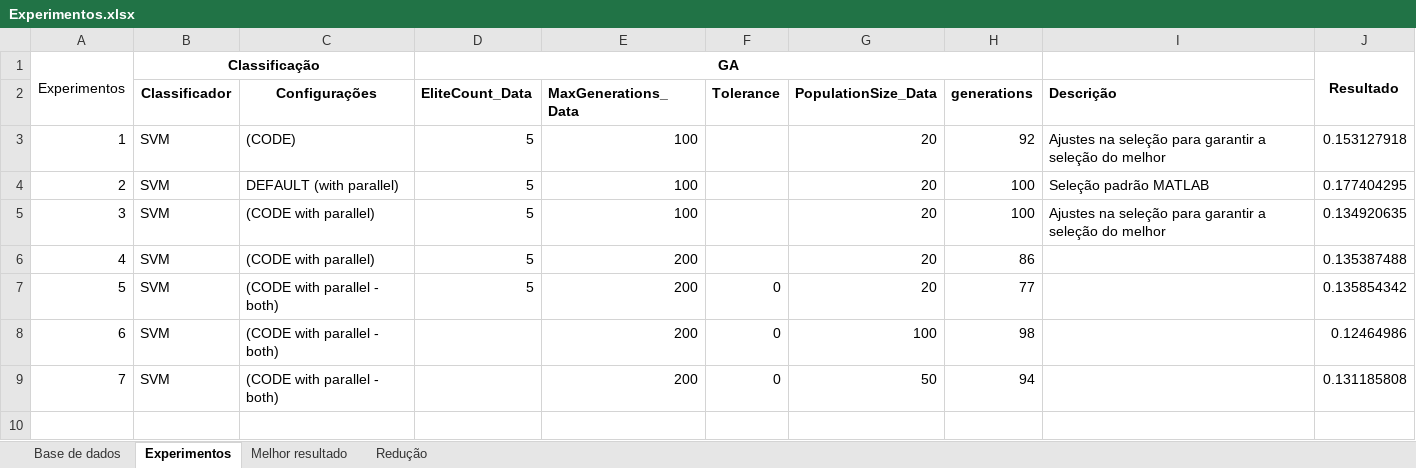
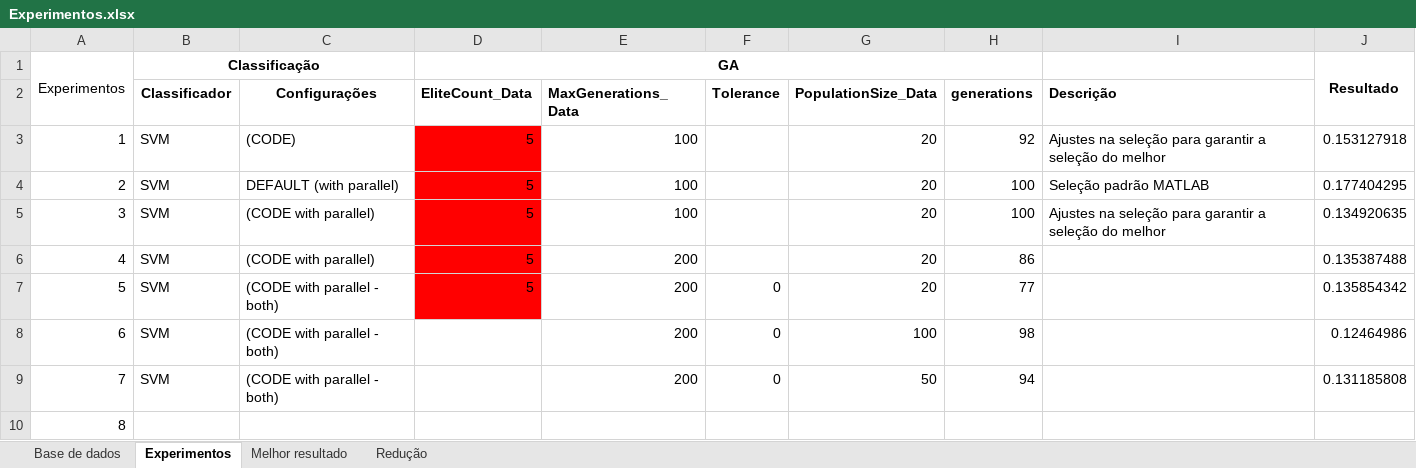
Before and after one commit to urbgames/keystroke, an Excel workbook: _experimentos/Análise01/Experimentos.xlsx, sheet Experimentos, drawn as a sheet; values as stored, in another font and other column widths than the file's, no borders; the diff names each change by its address in the sheet, - before the commit and + after, or states it on an @@ line.

Commit message:
Inicio dos experimentos

```diff
--- a/_experimentos/Análise01/Experimentos.xlsx (sheet Experimentos)
+++ b/_experimentos/Análise01/Experimentos.xlsx (sheet Experimentos)
-D3:D7 fill: none
+D3:D7 fill: #FF0000
+row 10: 8
```
Also changed, not shown: 3 other files.
